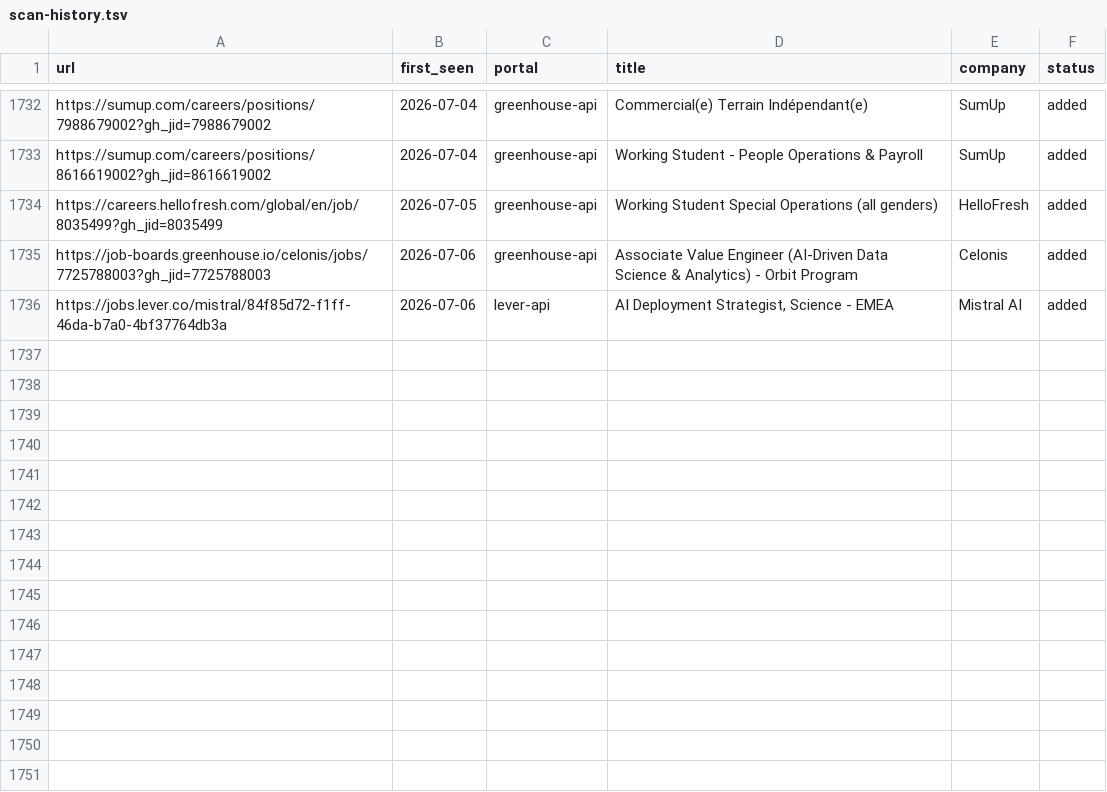
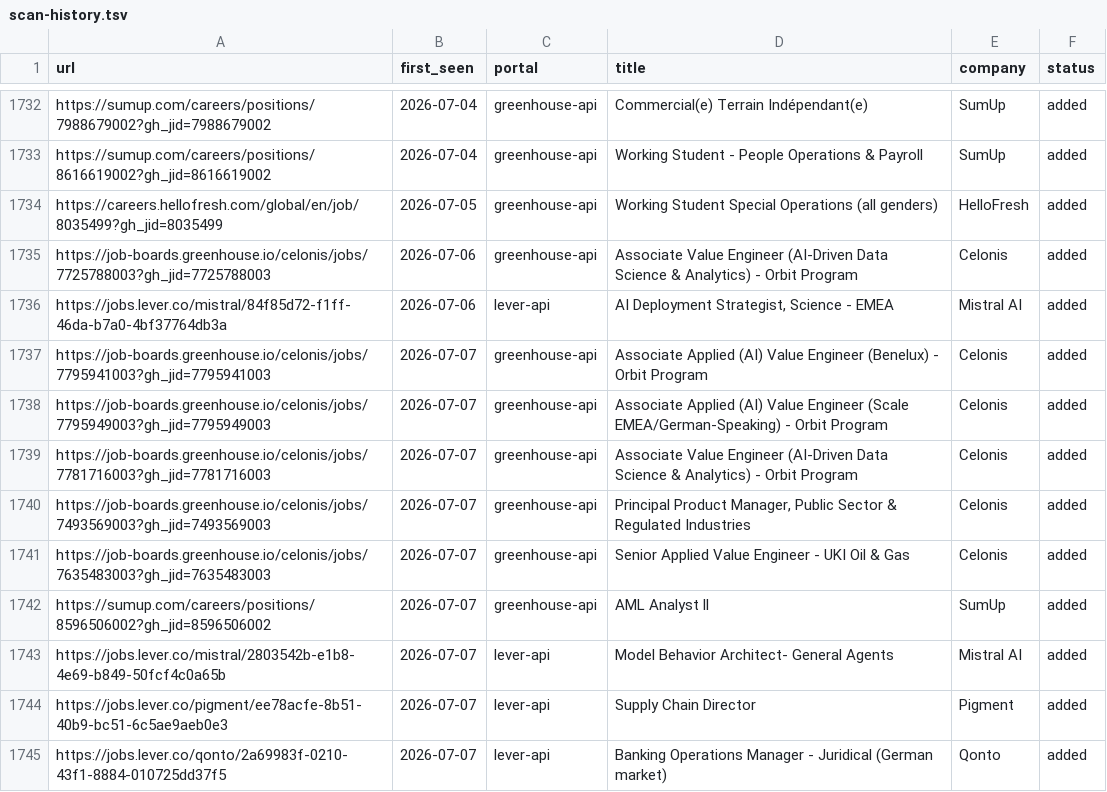
Before and after one commit to drapala/career-ops, a TSV file: data/scan-history.tsv, drawn as a sheet; only a part is shown, gaps mark what is left out.

```diff
--- a/data/scan-history.tsv
+++ b/data/scan-history.tsv
@@ -1736 +1736,10 @@ https://job-boards.greenhouse.io/celonis/jobs/7725788003?gh_jid=7725788003	2026-
 https://jobs.lever.co/mistral/84f85d72-f1ff-46da-b7a0-4bf37764db3a	2026-07-06	lever-api	AI Deployment Strategist, Science - EMEA	Mistral AI	added
+https://job-boards.greenhouse.io/celonis/jobs/7795941003?gh_jid=7795941003	2026-07-07	greenhouse-api	Associate Applied (AI) Value Engineer (Benelux) - Orbit Program	Celonis	added
+https://job-boards.greenhouse.io/celonis/jobs/7795949003?gh_jid=7795949003	2026-07-07	greenhouse-api	Associate Applied (AI) Value Engineer (Scale EMEA/German-Speaking) - Orbit Program	Celonis	added
+https://job-boards.greenhouse.io/celonis/jobs/7781716003?gh_jid=7781716003	2026-07-07	greenhouse-api	Associate Value Engineer (AI-Driven Data Science & Analytics) - Orbit Program	Celonis	added
+https://job-boards.greenhouse.io/celonis/jobs/7493569003?gh_jid=7493569003	2026-07-07	greenhouse-api	Principal Product Manager, Public Sector & Regulated Industries	Celonis	added
+https://job-boards.greenhouse.io/celonis/jobs/7635483003?gh_jid=7635483003	2026-07-07	greenhouse-api	Senior Applied Value Engineer - UKI Oil & Gas	Celonis	added
+https://sumup.com/careers/positions/8596506002?gh_jid=8596506002	2026-07-07	greenhouse-api	AML Analyst ll	SumUp	added
+https://jobs.lever.co/mistral/2803542b-e1b8-4e69-b849-50fcf4c0a65b	2026-07-07	lever-api	Model Behavior Architect- General Agents	Mistral AI	added
+https://jobs.lever.co/pigment/ee78acfe-8b51-40b9-bc51-6c5ae9aeb0e3	2026-07-07	lever-api	Supply Chain Director	Pigment	added
+https://jobs.lever.co/qonto/2a69983f-0210-43f1-8884-010725dd37f5	2026-07-07	lever-api	Banking Operations Manager - Juridical (German market)	Qonto	added
```
Also changed, not shown: 1 other file.
